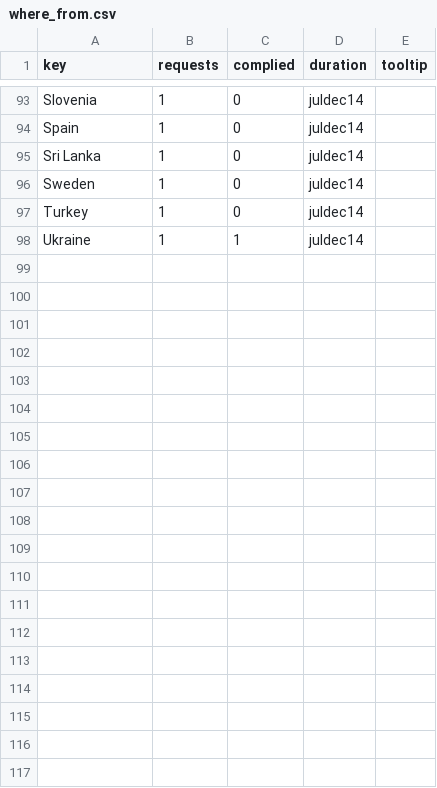
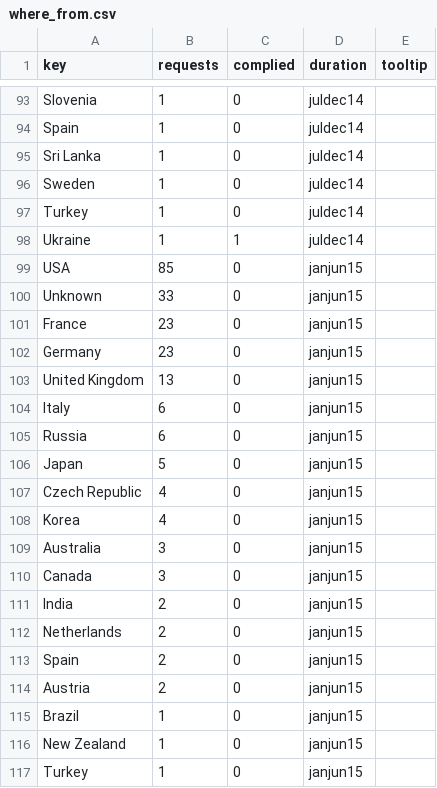
Before and after one commit to wikimedia/wikimedia-TransparencyReport, a CSV file: source/data/where_from.csv, drawn as a sheet; only a part is shown, gaps mark what is left out; the diff covers the shown part only.

```diff
--- a/source/data/where_from.csv
+++ b/source/data/where_from.csv
@@ -98 +98,20 @@ Turkey,1,0,juldec14
 Ukraine,1,1,juldec14
+USA,85,0,janjun15
+Unknown,33,0,janjun15
+France,23,0,janjun15
+Germany,23,0,janjun15
+United Kingdom,13,0,janjun15
+Italy,6,0,janjun15
+Russia,6,0,janjun15
+Japan,5,0,janjun15
+Czech Republic,4,0,janjun15
+Korea,4,0,janjun15
+Australia,3,0,janjun15
+Canada,3,0,janjun15
+India,2,0,janjun15
+Netherlands,2,0,janjun15
+Spain,2,0,janjun15
+Austria,2,0,janjun15
+Brazil,1,0,janjun15
+New Zealand,1,0,janjun15
+Turkey,1,0,janjun15
```
Also changed, not shown: 15 added rows elsewhere in this file, 3 other files.
